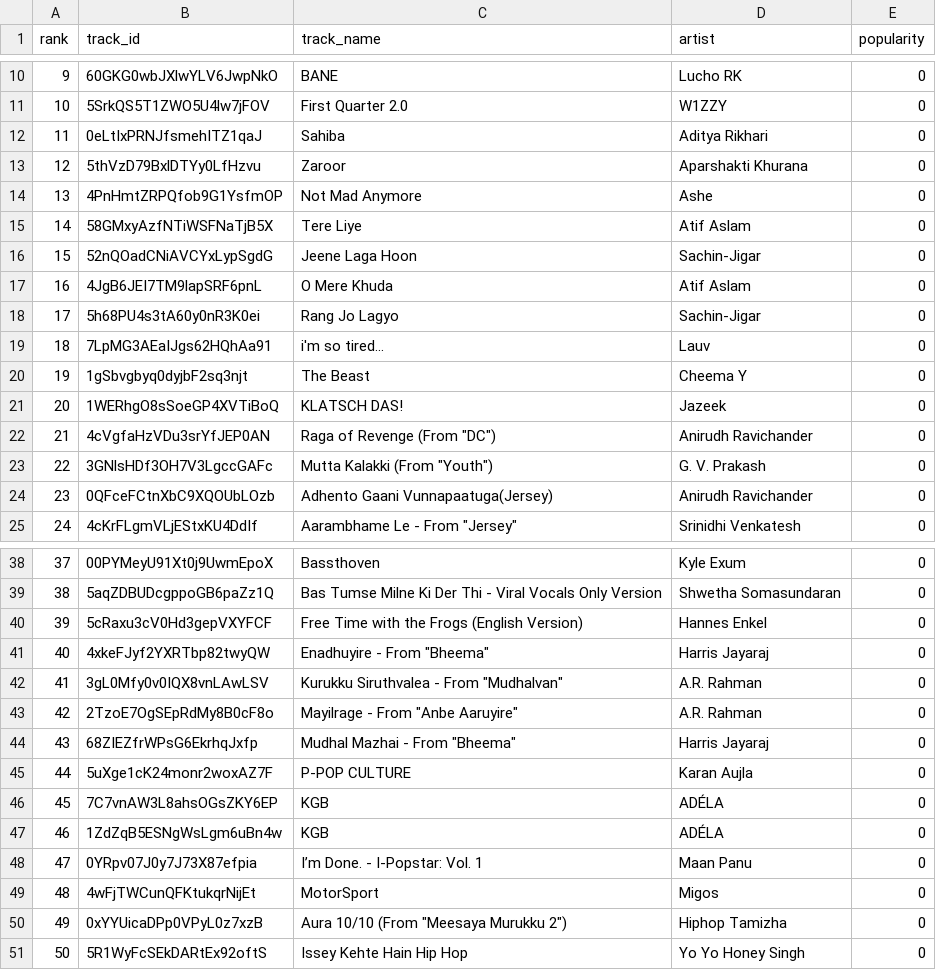
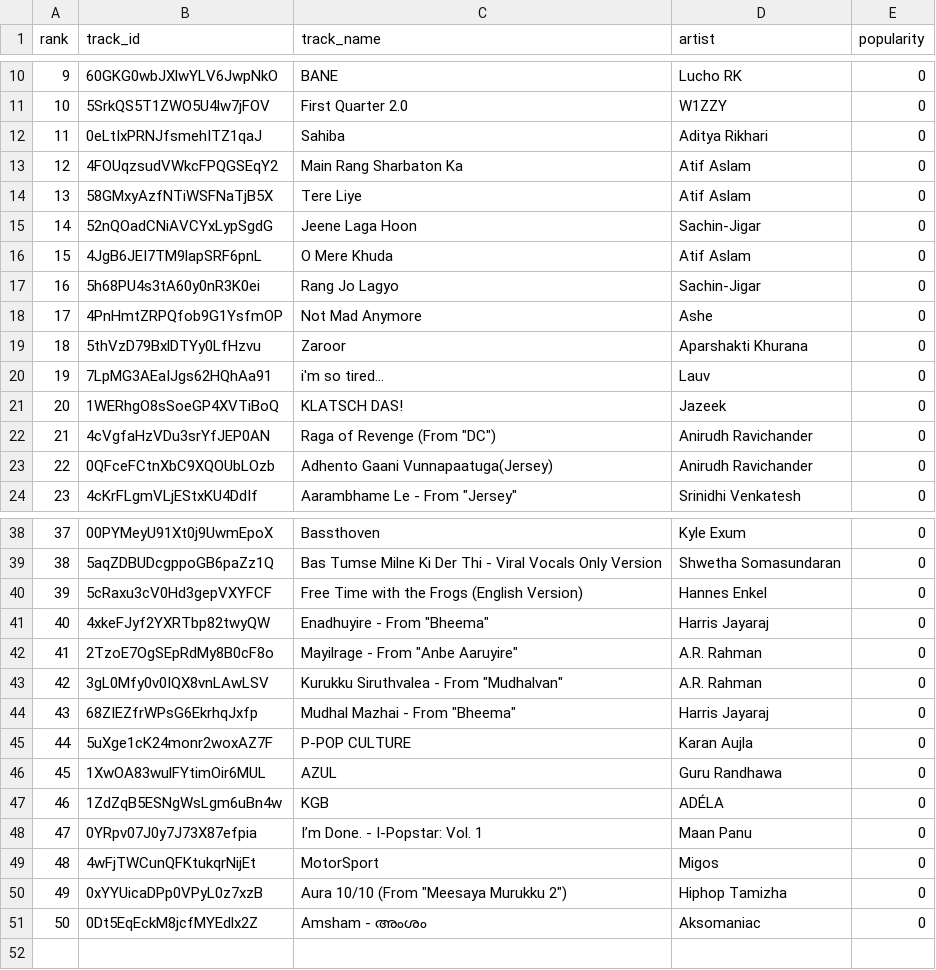
Before and after one commit to 5avis/playlist-a-live, a CSV file: trending_tracks.csv, drawn as a sheet; only a part is shown, gaps mark what is left out; removed rows and columns are numbered as before the commit, all else as after; the diff covers the shown part only; the diff names each change by its address in the sheet, - before the commit and + after, or states it on an @@ line.

```diff
--- a/trending_tracks.csv
+++ b/trending_tracks.csv
@@ column A (rank) renumbered between rows 4 and 43 @@
+row 13: 12 | 4FOUqzsudVWkcFPQGSEqY2 | Main Rang Sharbaton Ka | Atif Aslam | 0
@@ row 14 moved to row 18: 17 @@
@@ row 13 moved to row 19: 18 @@
-row 20: 19 | 1gSbvgbyq0dyjbF2sq3njt | The Beast | Cheema Y | 0
-row 23: 22 | 3GNlsHDf3OH7V3LgccGAFc | Mutta Kalakki (From "Youth") | G. V. Prakash | 0
@@ row 43 moved to row 42: 41 @@
-row 46: 45 | 7C7vnAW3L8ahsOGsZKY6EP | KGB | ADÉLA | 0
+row 46: 45 | 1XwOA83wulFYtimOir6MUL | AZUL | Guru Randhawa | 0
-row 51: 50 | 5R1WyFcSEkDARtEx92oftS | Issey Kehte Hain Hip Hop | Yo Yo Honey Singh | 0
+row 51: 50 | 0Dt5EqEckM8jcfMYEdlx2Z | Amsham - അംശം | Aksomaniac | 0
```
Also changed, not shown: 1 added row and 2 moved rows elsewhere in this file, decisions.csv.
